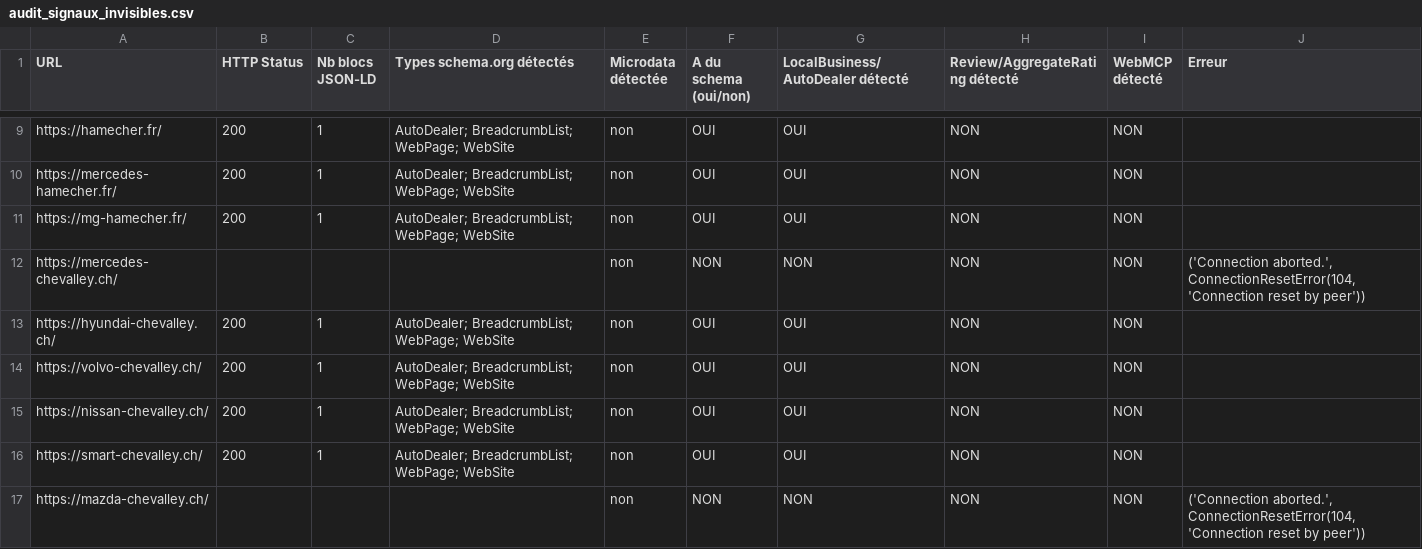
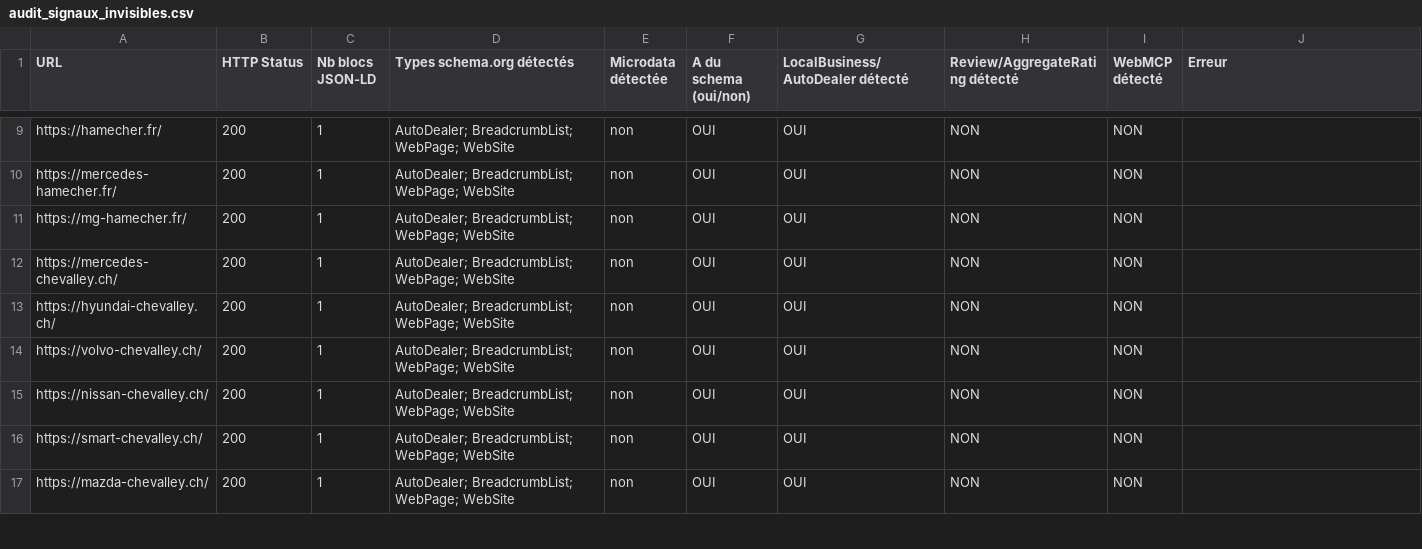
Before and after one commit to hellolfaid-ui/audit-seo-geo, a CSV file: audit_signaux_invisibles.csv, drawn as a sheet; only a part is shown, gaps mark what is left out; the diff covers the shown part only.

Commit message:
Audit hebdomadaire signaux invisibles 2026-09-28

```diff
--- a/audit_signaux_invisibles.csv
+++ b/audit_signaux_invisibles.csv
@@ -11,3 +11,3 @@ https://mercedes-hamecher.fr/,200,1,AutoDealer; BreadcrumbList; WebPage; WebSite
 https://mg-hamecher.fr/,200,1,AutoDealer; BreadcrumbList; WebPage; WebSite,non,OUI,OUI,NON,NON,
-https://mercedes-chevalley.ch/,,,,non,NON,NON,NON,NON,"('Connection aborted.', ConnectionResetError(104, 'Connection reset by peer'))"
+https://mercedes-chevalley.ch/,200,1,AutoDealer; BreadcrumbList; WebPage; WebSite,non,OUI,OUI,NON,NON,
 https://hyundai-chevalley.ch/,200,1,AutoDealer; BreadcrumbList; WebPage; WebSite,non,OUI,OUI,NON,NON,
@@ -16,2 +16,2 @@ https://nissan-chevalley.ch/,200,1,AutoDealer; BreadcrumbList; WebPage; WebSite,
 https://smart-chevalley.ch/,200,1,AutoDealer; BreadcrumbList; WebPage; WebSite,non,OUI,OUI,NON,NON,
-https://mazda-chevalley.ch/,,,,non,NON,NON,NON,NON,"('Connection aborted.', ConnectionResetError(104, 'Connection reset by peer'))"
+https://mazda-chevalley.ch/,200,1,AutoDealer; BreadcrumbList; WebPage; WebSite,non,OUI,OUI,NON,NON,
```
Also changed, not shown: 36 edited cells elsewhere in this file, 1 other file.
